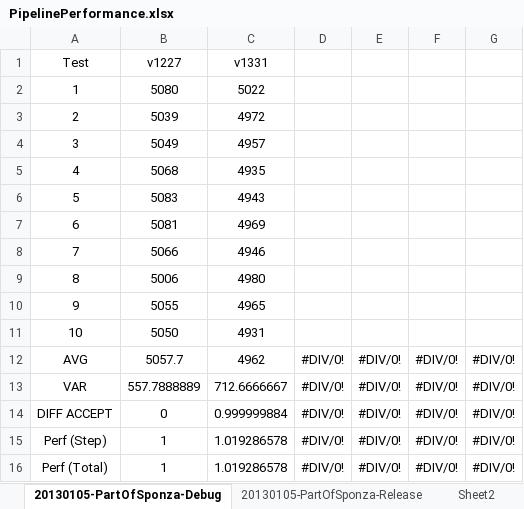
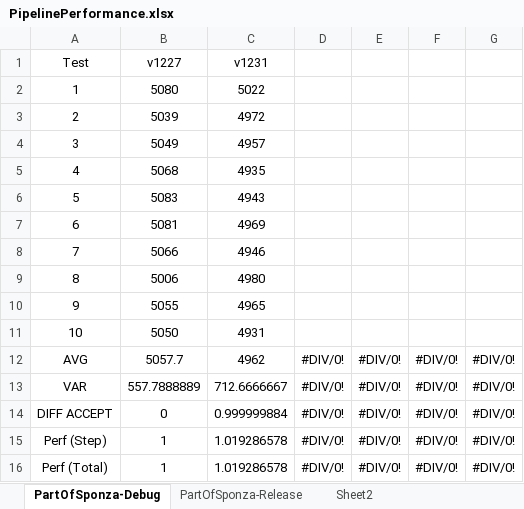
Before and after one commit to bobbyzhu/SALVIA, an Excel workbook: doc/contents/materials/PipelinePerformance.xlsx, sheet PartOfSponza-Debug, drawn as a sheet; values as stored, in another font and other column widths than the file's, no borders; conditional formats not drawn; the diff names each change by its address in the sheet, - before the commit and + after, or states it on an @@ line.

```diff
--- a/doc/contents/materials/PipelinePerformance.xlsx (sheet PartOfSponza-Debug)
+++ b/doc/contents/materials/PipelinePerformance.xlsx (sheet PartOfSponza-Debug)
-sheet tab: 20130105-PartOfSponza-Debug
+sheet tab: PartOfSponza-Debug
-sheet tab: 20130105-PartOfSponza-Release
+sheet tab: PartOfSponza-Release
-C1: v1331
+C1: v1231
```
Also changed, not shown: sheet PartOfSponza-Release.
